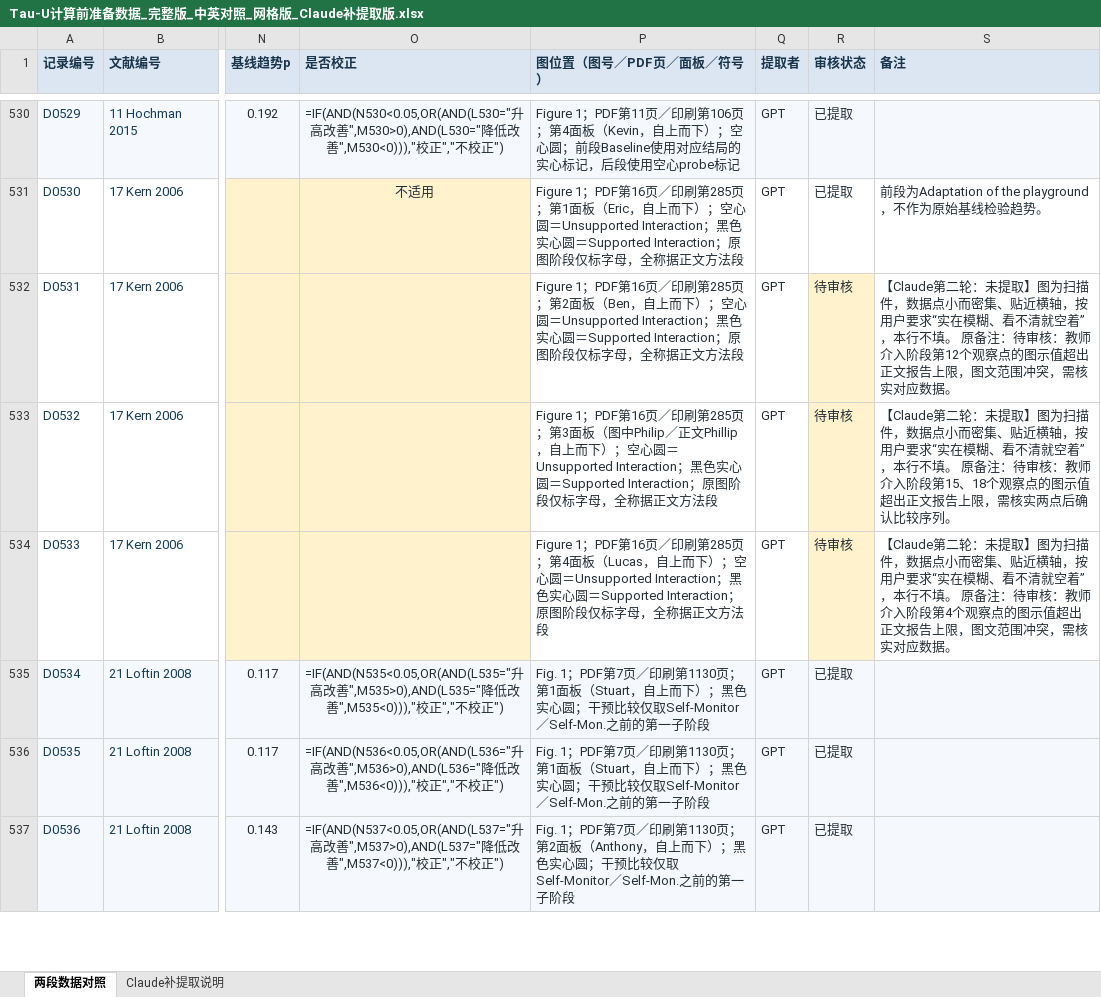
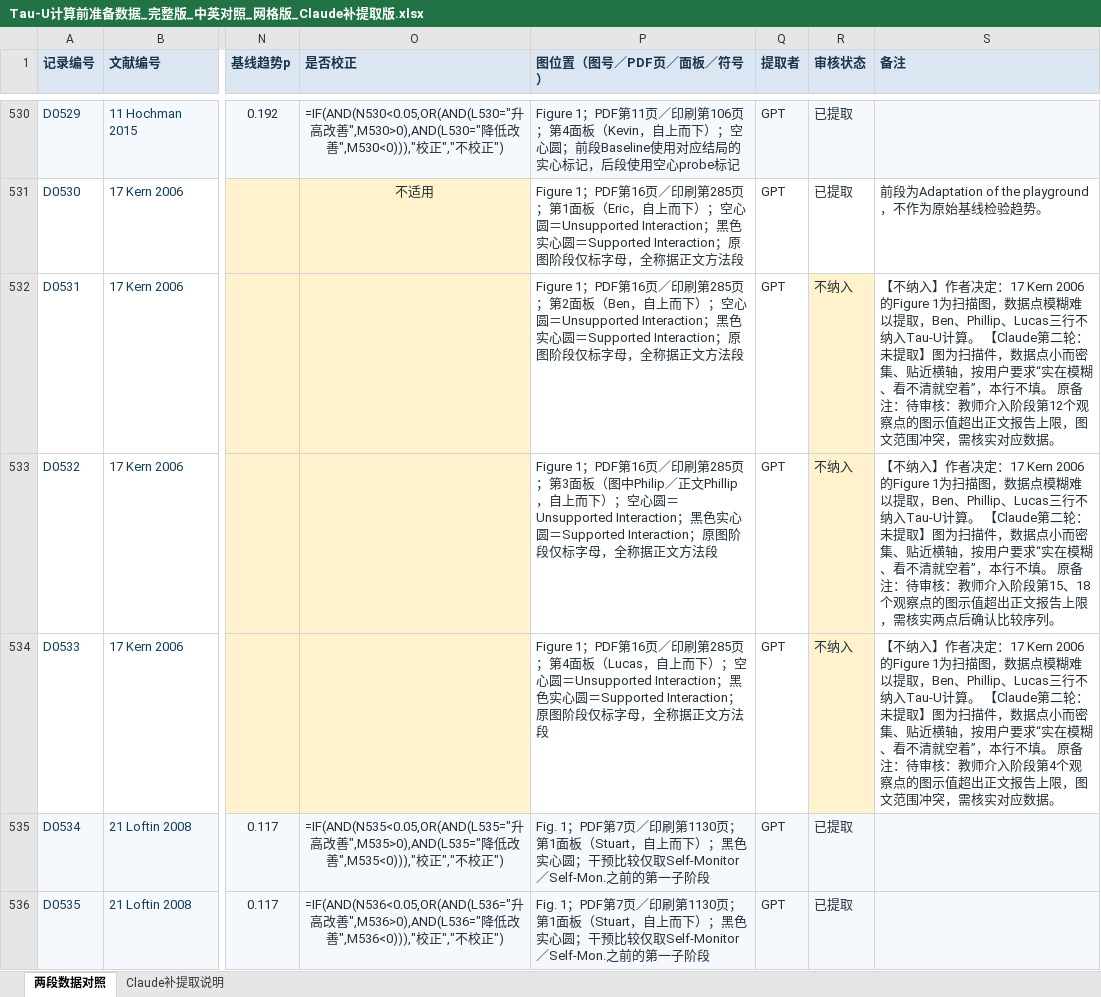
Before and after one commit to a1017998069/111, an Excel workbook: Tau-U计算前准备数据_完整版_中英对照_网格版_Claude补提取版.xlsx, sheet 两段数据对照, drawn as a sheet; only a part is shown, gaps mark what is left out; the shorter side is filled out with more unchanged rows; values as stored, in another font and other column widths than the file's, no borders; formulas without a stored value are shown as written; table styles not drawn; the diff names each change by its address in the sheet, - before the commit and + after, or states it on an @@ line.

```diff
--- a/Tau-U计算前准备数据_完整版_中英对照_网格版_Claude补提取版.xlsx (sheet 两段数据对照)
+++ b/Tau-U计算前准备数据_完整版_中英对照_网格版_Claude补提取版.xlsx (sheet 两段数据对照)
-R532:R534 (审核状态): 待审核
+R532:R534 (审核状态): 不纳入
-S532 (备注): 【Claude第二轮…
+S532 (备注): 【不纳入】作者决定：17 Kern 2006的Figure 1为扫描图，数据点模糊难以提取，Ben、Phillip、Lucas三行不纳入Tau-U计算。 【Claude第二轮…
-S533 (备注): 【Claude第二轮…
+S533 (备注): 【不纳入】作者决定：17 Kern 2006的Figure 1为扫描图，数据点模糊难以提取，Ben、Phillip、Lucas三行不纳入Tau-U计算。 【Claude第二轮…
-S534 (备注): 【Claude第二轮…
+S534 (备注): 【不纳入】作者决定：17 Kern 2006的Figure 1为扫描图，数据点模糊难以提取，Ben、Phillip、Lucas三行不纳入Tau-U计算。 【Claude第二轮…
```
Also changed, not shown: sheet Claude补提取说明.
